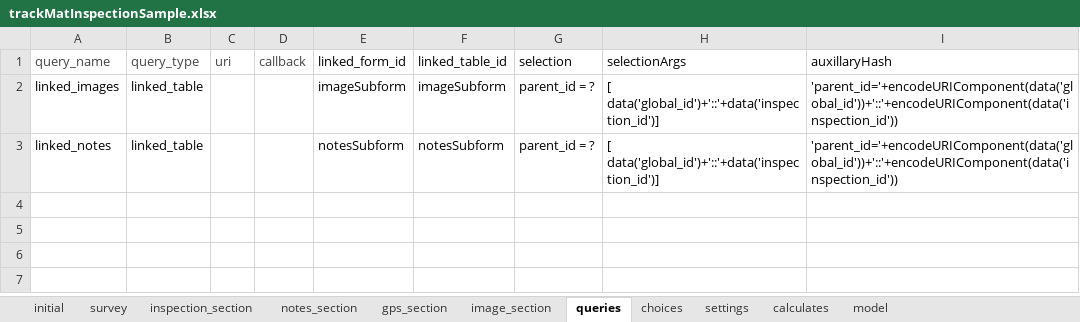
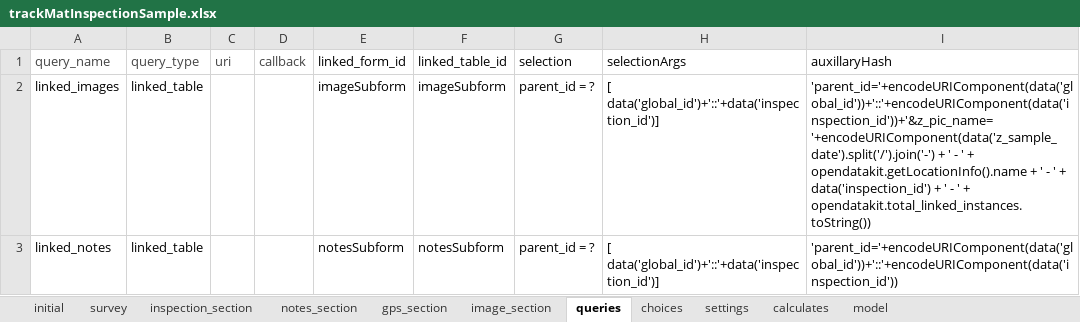
Before and after one commit to asif-iqbal/app-designer, an Excel workbook: app/config/tables/trackMatInspectionSample/forms/trackMatInspectionSample/trackMatInspectionSample.xlsx, sheet queries, drawn as a sheet; values as stored, in another font and other column widths than the file's, no borders; charts and pictures not drawn; the diff names each change by its address in the sheet, - before the commit and + after, or states it on an @@ line.

```diff
--- a/app/config/tables/trackMatInspectionSample/forms/trackMatInspectionSample/trackMatInspectionSample.xlsx (sheet queries)
+++ b/app/config/tables/trackMatInspectionSample/forms/trackMatInspectionSample/trackMatInspectionSample.xlsx (sheet queries)
-I2 (auxillaryHash): 'parent_id='+encodeURIComponent(data('global_id'))+'::'+encodeURIComponent(data('inspection_id'))
+I2 (auxillaryHash): 'parent_id='+encodeURIComponent(data('global_id'))+'::'+encodeURIComponent(data('inspection_id'))+'&z_pic_name='+encodeURIComponent(data('z_sample_date').split('/').join('-') + ' - ' + opendatakit.getLocationInfo().name + ' - ' + data('inspection_id') + ' - ' + opendatakit.total_linked_instances.toString())
```
Also changed, not shown: sheet survey, sheet model, app/config/tables/catchBasinInspectionForm/forms/catchBasinInspectionForm/catchBasinInspectionForm.xlsx, app/config/tables/catchBasinInspectionSample/forms/catchBasinInspectionSample/catchBasinInspectionSample.xlsx, 13 other files.
